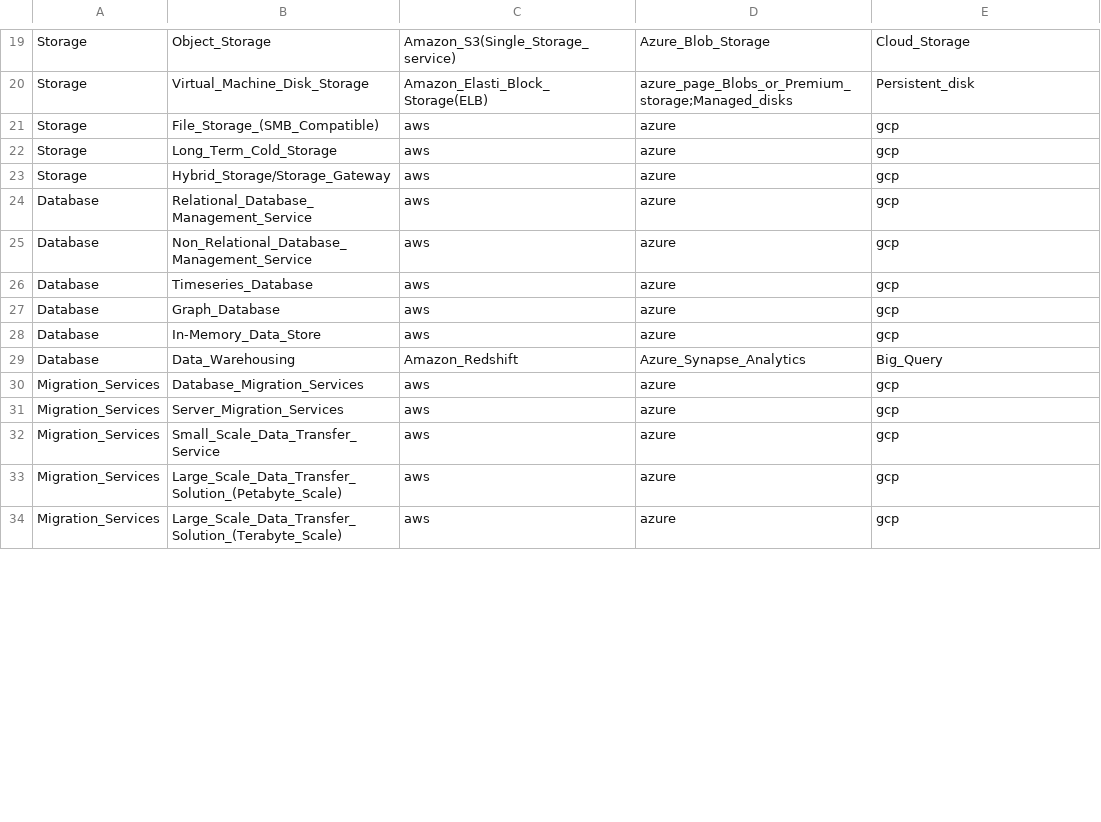
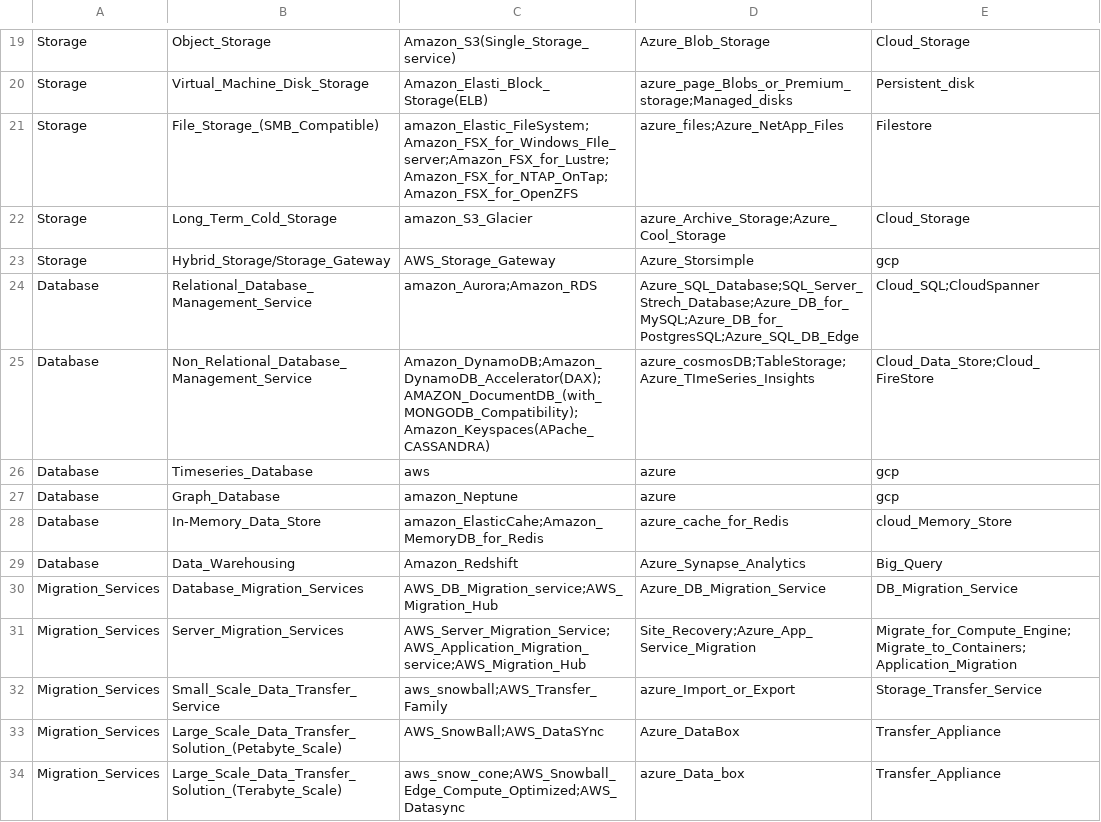
Before and after one commit to ag143/Json, a CSV file: cloud/cloudservices.csv, drawn as a sheet; only a part is shown, gaps mark what is left out; the diff covers the shown part only.

Commit message:
Update cloudservices.csv

```diff
--- a/cloud/cloudservices.csv
+++ b/cloud/cloudservices.csv
@@ -20,15 +20,15 @@ Storage,Object_Storage,Amazon_S3(Single_Storage_service),Azure_Blob_Storage,Clou
 Storage,Virtual_Machine_Disk_Storage,Amazon_Elasti_Block_Storage(ELB),azure_page_Blobs_or_Premium_storage;Managed_disks,Persistent_disk
-Storage,File_Storage_(SMB_Compatible),aws,azure,gcp
-Storage,Long_Term_Cold_Storage,aws,azure,gcp
-Storage,Hybrid_Storage/Storage_Gateway,aws,azure,gcp
-Database,Relational_Database_Management_Service,aws,azure,gcp
-Database,Non_Relational_Database_Management_Service,aws,azure,gcp
+Storage,File_Storage_(SMB_Compatible),amazon_Elastic_FileSystem;Amazon_FSX_for_Windows_FIle_server;Amazon_FSX_for_Lustre;Amazon_FSX_for_NTAP_OnTap;Amazon_FSX_for_OpenZFS,azure_files;Azure_NetApp_Files,Filestore
+Storage,Long_Term_Cold_Storage,amazon_S3_Glacier,azure_Archive_Storage;Azure_Cool_Storage,Cloud_Storage
+Storage,Hybrid_Storage/Storage_Gateway,AWS_Storage_Gateway,Azure_Storsimple,gcp
+Database,Relational_Database_Management_Service,amazon_Aurora;Amazon_RDS,Azure_SQL_Database;SQL_Server_Strech_Database;Azure_DB_for_MySQL;Azure_DB_for_PostgresSQL;Azure_SQL_DB_Edge,Cloud_SQL;CloudSpanner
+Database,Non_Relational_Database_Management_Service,Amazon_DynamoDB;Amazon_DynamoDB_Accelerator(DAX);AMAZON_DocumentDB_(with_MONGODB_Compatibility);Amazon_Keyspaces(APache_CASSANDRA),azure_cosmosDB;TableStorage;Azure_TImeSeries_Insights,Cloud_Data_Store;Cloud_FireStore
 Database,Timeseries_Database,aws,azure,gcp
-Database,Graph_Database,aws,azure,gcp
-Database,In-Memory_Data_Store,aws,azure,gcp
+Database,Graph_Database,amazon_Neptune,azure,gcp
+Database,In-Memory_Data_Store,amazon_ElasticCahe;Amazon_MemoryDB_for_Redis,azure_cache_for_Redis,cloud_Memory_Store
 Database,Data_Warehousing,Amazon_Redshift,Azure_Synapse_Analytics,Big_Query
-Migration_Services,Database_Migration_Services,aws,azure,gcp
-Migration_Services,Server_Migration_Services,aws,azure,gcp
-Migration_Services,Small_Scale_Data_Transfer_Service,aws,azure,gcp
-Migration_Services,Large_Scale_Data_Transfer_Solution_(Petabyte_Scale),aws,azure,gcp
-Migration_Services,Large_Scale_Data_Transfer_Solution_(Terabyte_Scale),aws,azure,gcp
+Migration_Services,Database_Migration_Services,AWS_DB_Migration_service;AWS_Migration_Hub,Azure_DB_Migration_Service,DB_Migration_Service
+Migration_Services,Server_Migration_Services,AWS_Server_Migration_Service;AWS_Application_Migration_service;AWS_Migration_Hub,Site_Recovery;Azure_App_Service_Migration,Migrate_for_Compute_Engine;Migrate_to_Containers;Application_Migration
+Migration_Services,Small_Scale_Data_Transfer_Service,aws_snowball;AWS_Transfer_Family,azure_Import_or_Export,Storage_Transfer_Service
+Migration_Services,Large_Scale_Data_Transfer_Solution_(Petabyte_Scale),AWS_SnowBall;AWS_DataSYnc,Azure_DataBox,Transfer_Appliance
+Migration_Services,Large_Scale_Data_Transfer_Solution_(Terabyte_Scale),aws_snow_cone;AWS_Snowball_Edge_Compute_Optimized;AWS_Datasync,azure_Data_box,Transfer_Appliance
```
Also changed, not shown: 31 edited cells elsewhere in this file.
